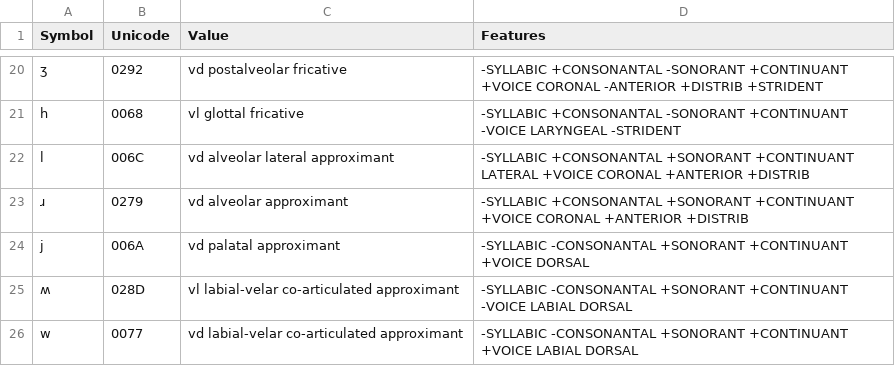
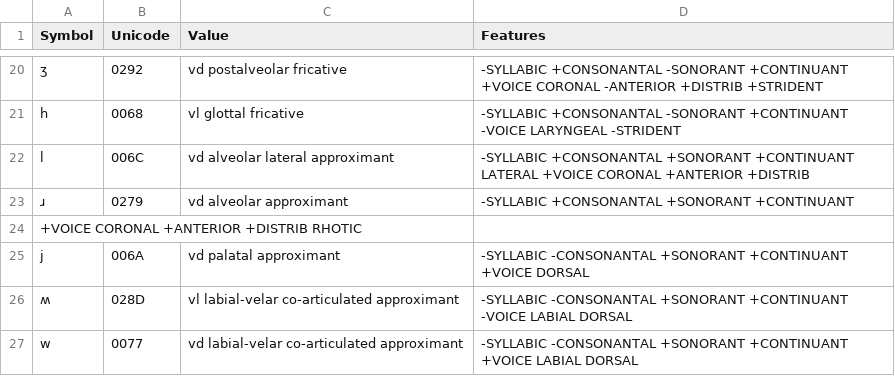
Before and after one commit to bnspalding/rust-sound, a CSV file: data/genam-consonants.csv, drawn as a sheet; only a part is shown, gaps mark what is left out.

Commit message:
add rhotic feature to ɹ

```diff
--- a/data/genam-consonants.csv
+++ b/data/genam-consonants.csv
@@ -22,3 +22,4 @@ h, 0068, vl glottal fricative, -SYLLABIC +CONSONANTAL -SONORANT +CONTINUANT -VOI
 l, 006C, vd alveolar lateral approximant, -SYLLABIC +CONSONANTAL +SONORANT +CONTINUANT LATERAL +VOICE CORONAL +ANTERIOR +DISTRIB
-ɹ, 0279, vd alveolar approximant, -SYLLABIC +CONSONANTAL +SONORANT +CONTINUANT +VOICE CORONAL +ANTERIOR +DISTRIB
+ɹ, 0279, vd alveolar approximant, -SYLLABIC +CONSONANTAL +SONORANT +CONTINUANT
++VOICE CORONAL +ANTERIOR +DISTRIB RHOTIC
 j, 006A, vd palatal approximant, -SYLLABIC -CONSONANTAL +SONORANT +CONTINUANT +VOICE DORSAL
```
